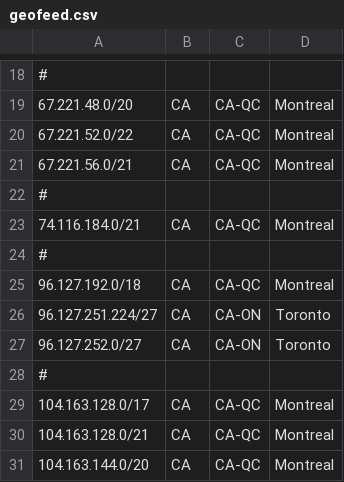
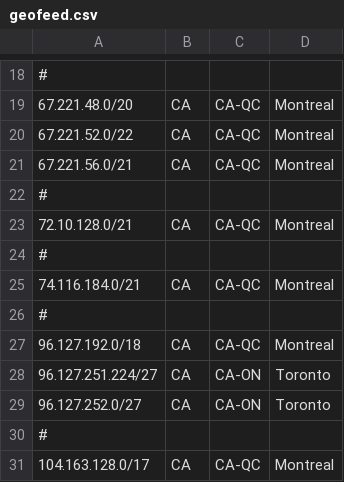
Before and after one commit to ebox-as1403/ebox-as1403.github.io, a CSV file: geofeed.csv, drawn as a sheet; only a part is shown, gaps mark what is left out; the shorter side is filled out with more unchanged rows; the diff names each change by its address in the sheet, - before the commit and + after, or states it on an @@ line.

Commit message:
Update geofeed.csv

```diff
--- a/geofeed.csv
+++ b/geofeed.csv
+row 23: 72.10.128.0/21 | CA | CA-QC | Montreal
+row 24: #
```
